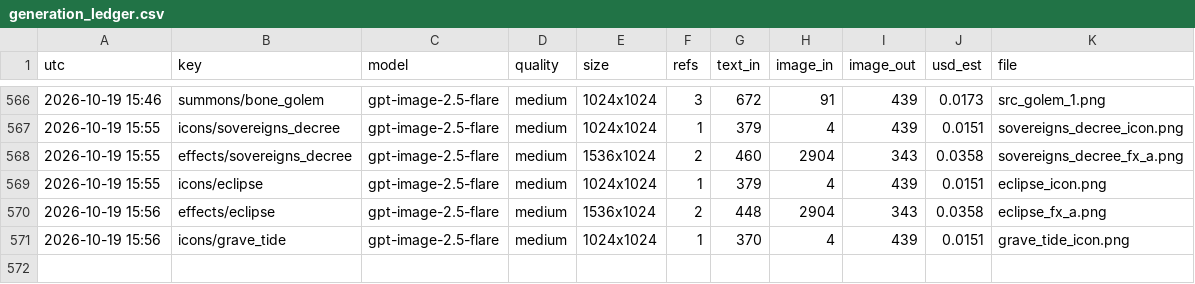
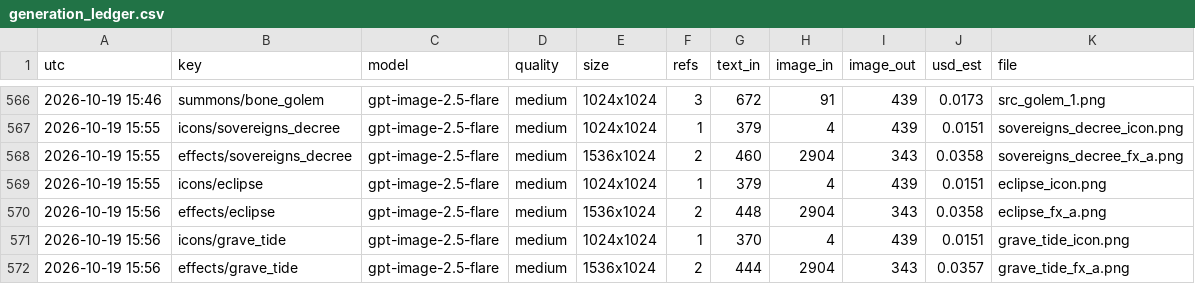
Before and after one commit to Smoketsu/Vampire-Survivors-Clone-Lol, a CSV file: docs/art/generation_ledger.csv, drawn as a sheet; only a part is shown, gaps mark what is left out.

```diff
--- a/docs/art/generation_ledger.csv
+++ b/docs/art/generation_ledger.csv
@@ -571 +571,2 @@ utc,key,model,quality,size,refs,text_in,image_in,image_out,usd_est,file
 2026-10-19 15:56,icons/grave_tide,gpt-image-2.5-flare,medium,1024x1024,1,370,4,439,0.0151,grave_tide_icon.png
+2026-10-19 15:56,effects/grave_tide,gpt-image-2.5-flare,medium,1536x1024,2,444,2904,343,0.0357,grave_tide_fx_a.png
```
